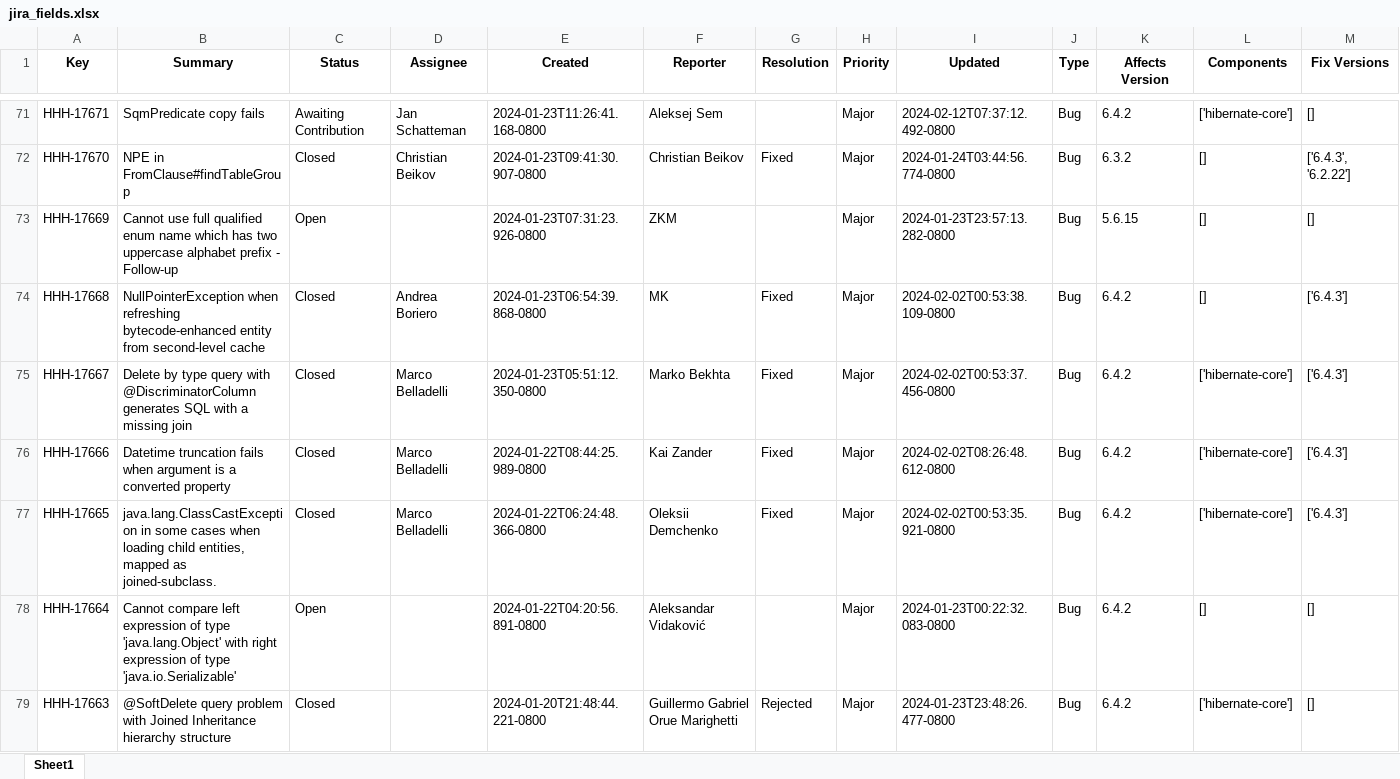
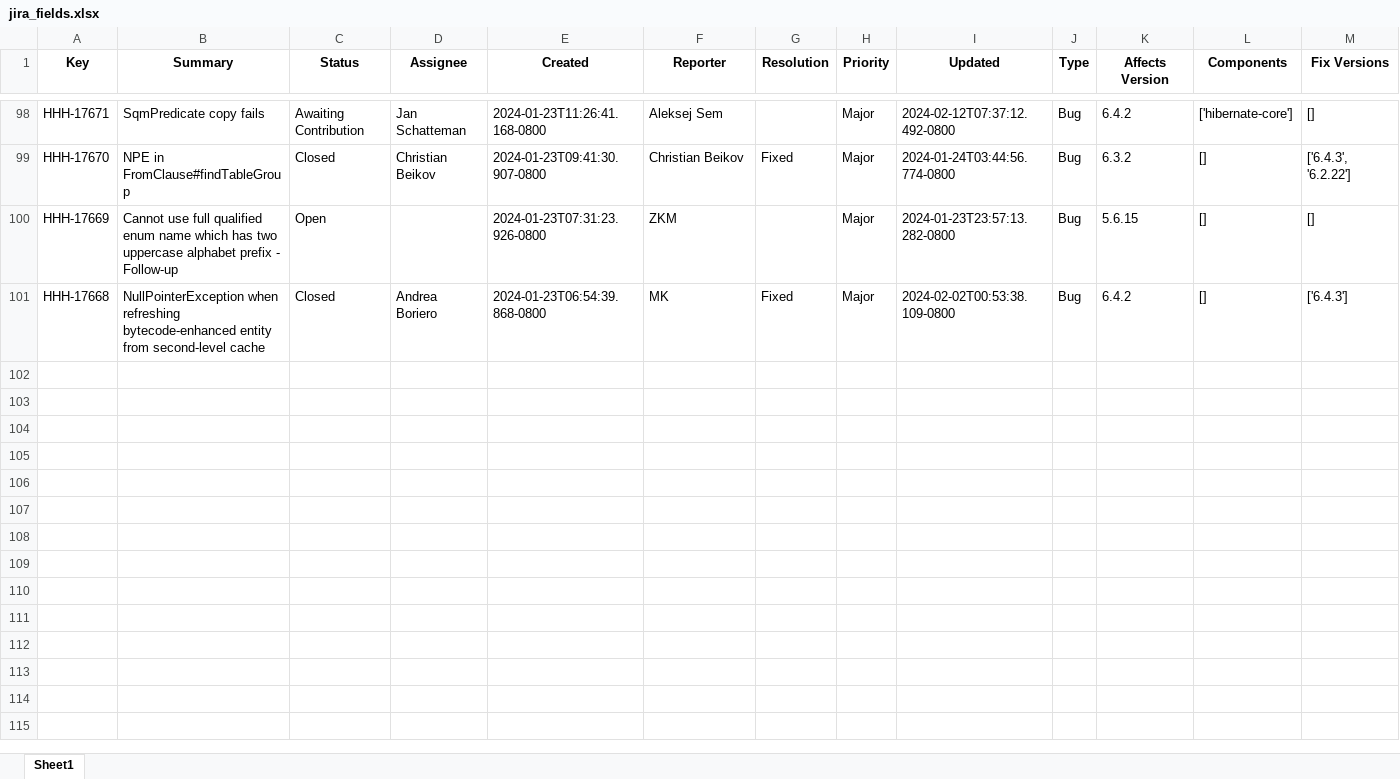
Before and after one commit to OmarKhabthani3000/Jira-Search-Analysis-Project, an Excel workbook: jira_fields.xlsx, sheet Sheet1, drawn as a sheet; only a part is shown, gaps mark what is left out; values as stored, in another font and other column widths than the file's, no borders; removed rows and columns are numbered as before the commit, all else as after; rows hold the shown columns only; the diff covers the shown part only; the diff names each change by its address in the sheet, - before the commit and + after, or states it on an @@ line.

```diff
--- a/jira_fields.xlsx (sheet Sheet1)
+++ b/jira_fields.xlsx (sheet Sheet1)
-row 75: HHH-17667 | Delete by type query with @DiscriminatorColumn generates SQL with a missing join | Closed | Marco Belladelli | 2024-01-23T05:51:12.350-0800 | Marko Bekhta | Fixed | Major | 2024-02-02T00:53:37.456-0800 | Bug | 6.4.2 | ['hibernate-core'] | ['6.4.3']
-row 76: HHH-17666 | Datetime truncation fails when argument is a converted property | Closed | Marco Belladelli | 2024-01-22T08:44:25.989-0800 | Kai Zander | Fixed | Major | 2024-02-02T08:26:48.612-0800 | Bug | 6.4.2 | ['hibernate-core'] | ['6.4.3']
-row 77: HHH-17665 | java.lang.ClassCastException in some cases when loading child entities, mapped as joined-subclass. | Closed | Marco Belladelli | 2024-01-22T06:24:48.366-0800 | Oleksii Demchenko | Fixed | Major | 2024-02-02T00:53:35.921-0800 | Bug | 6.4.2 | ['hibernate-core'] | ['6.4.3']
-row 78: HHH-17664 | Cannot compare left expression of type 'java.lang.Object' with right expression of type 'java.io.Serializable' | Open |  | 2024-01-22T04:20:56.891-0800 | Aleksandar Vidaković |  | Major | 2024-01-23T00:22:32.083-0800 | Bug | 6.4.2 | [] | []
-row 79: HHH-17663 | @SoftDelete query problem with Joined Inheritance hierarchy structure | Closed |  | 2024-01-20T21:48:44.221-0800 | Guillermo Gabriel Orue Marighetti | Rejected | Major | 2024-01-23T23:48:26.477-0800 | Bug | 6.4.2 | ['hibernate-core'] | []
```
Also changed, not shown: 27 added rows, 22 removed rows and 54 edited cells elsewhere in this sheet, 3 other files.
